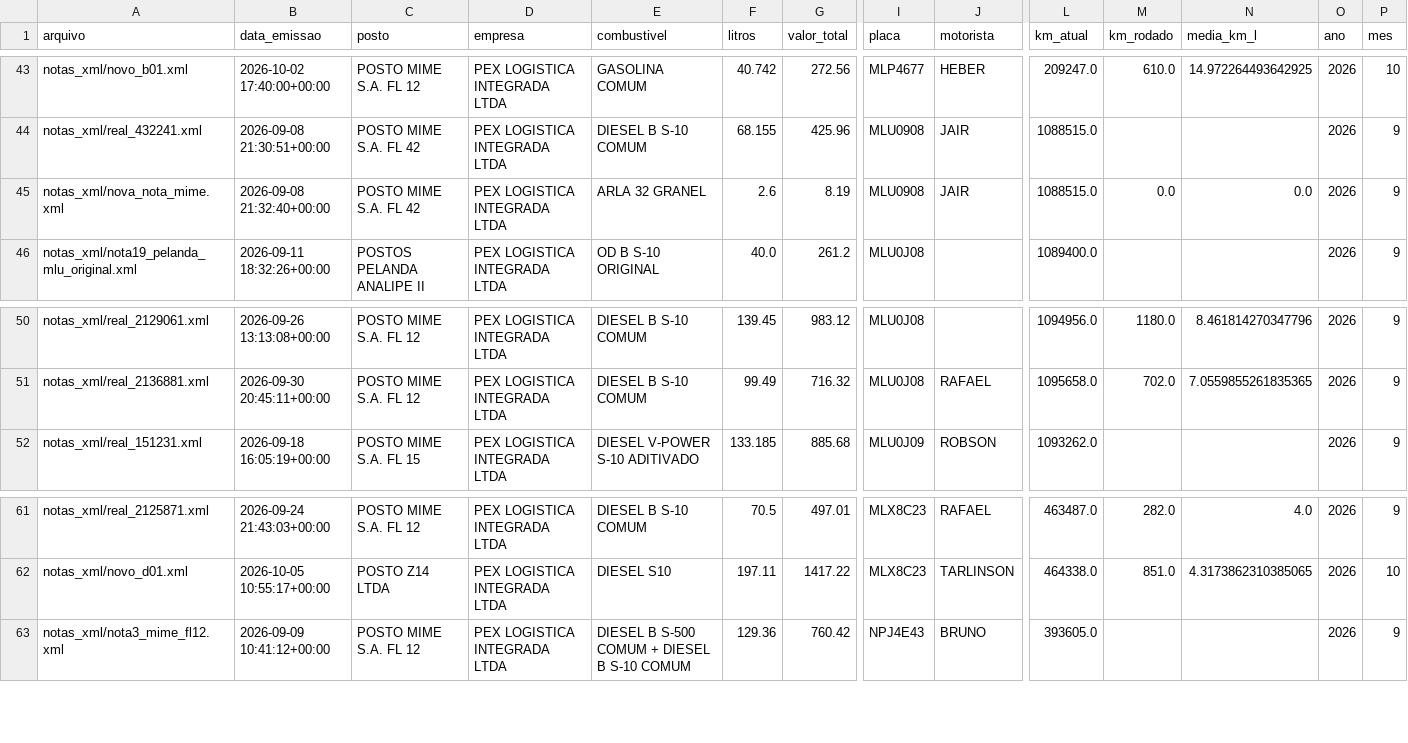
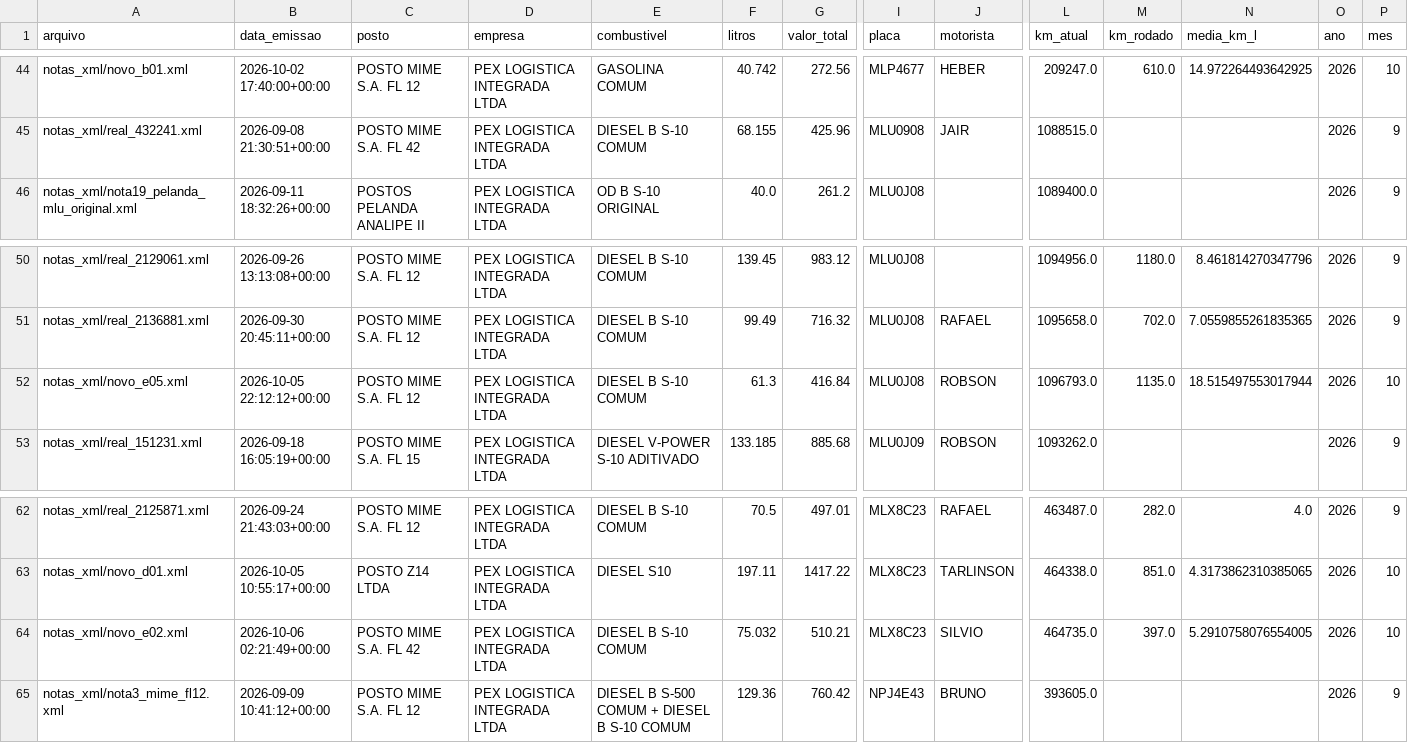
Before and after one commit to leandroosmar-dot/dashboard-abastecimento, a CSV file: base_abastecimentos.csv, drawn as a sheet; only a part is shown, gaps mark what is left out; removed rows and columns are numbered as before the commit, all else as after; rows hold the shown columns only; the diff covers the shown part only; the diff names each change by its address in the sheet, - before the commit and + after, or states it on an @@ line.

Commit message:
Remove-ARLA

```diff
--- a/base_abastecimentos.csv
+++ b/base_abastecimentos.csv
-row 45: notas_xml/nova_nota_mime.xml | 2026-09-08 21:32:40+00:00 | POSTO MIME S.A. FL 42 | PEX LOGISTICA INTEGRADA LTDA | ARLA 32 GRANEL | 2.6 | 8.19 | MLU0908 | JAIR | 1088515.0 | 0.0 | 0.0 | 2026 | 9
+row 52: notas_xml/novo_e05.xml | 2026-10-05 22:12:12+00:00 | POSTO MIME S.A. FL 12 | PEX LOGISTICA INTEGRADA LTDA | DIESEL B S-10 COMUM | 61.3 | 416.84 | MLU0J08 | ROBSON | 1096793.0 | 1135.0 | 18.515497553017944 | 2026 | 10
+row 64: notas_xml/novo_e02.xml | 2026-10-06 02:21:49+00:00 | POSTO MIME S.A. FL 42 | PEX LOGISTICA INTEGRADA LTDA | DIESEL B S-10 COMUM | 75.032 | 510.21 | MLX8C23 | SILVIO | 464735.0 | 397.0 | 5.2910758076554005 | 2026 | 10
```
Also changed, not shown: 3 added rows, 3 removed rows and 8 edited cells elsewhere in this file, 1 other file.
